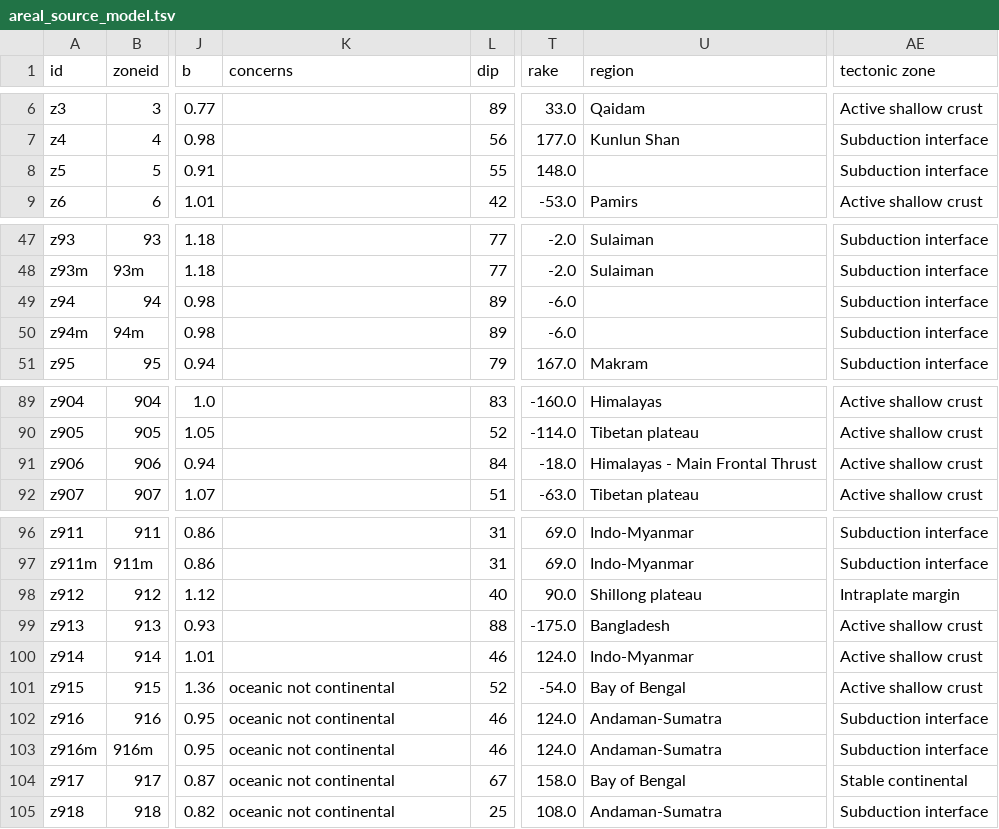
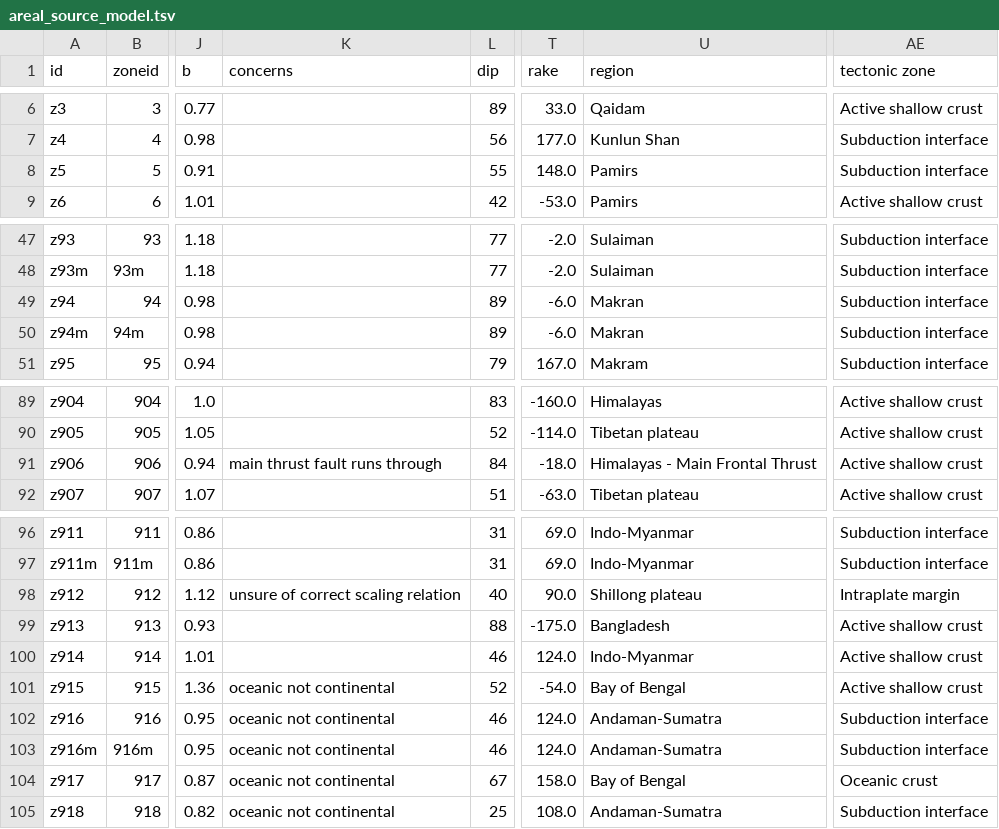
Before and after one commit to nackerley/indian-subcontinent-psha, a TSV file: Source Models/areal_source_model.tsv, drawn as a sheet; only a part is shown, gaps mark what is left out; the diff covers the shown part only; the diff names each change by its address in the sheet, - before the commit and + after, or states it on an @@ line.

```diff
--- a/Source Models/areal_source_model.tsv
+++ b/Source Models/areal_source_model.tsv
-U8 (region): (empty)
+U8 (region): Pamirs
-U49:U50 (region): (empty)
+U49:U50 (region): Makran
-K91 (concerns): (empty)
+K91 (concerns): main thrust fault runs through
-K98 (concerns): (empty)
+K98 (concerns): unsure of correct scaling relation
-AE104 (tectonic zone): Stable continental
+AE104 (tectonic zone): Oceanic crust
```
Also changed, not shown: 30 edited cells elsewhere in this file, Source Models/Bottom_3_mmax.csv, Source Models/Bottom_5_a-value.csv, 27 other files.
